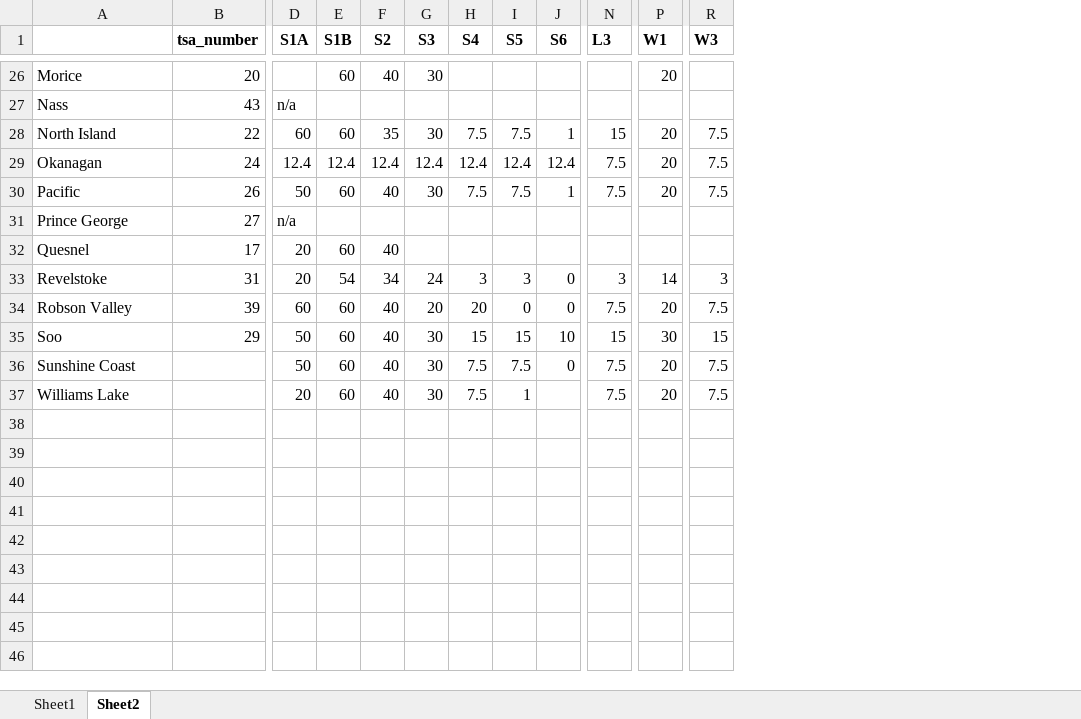
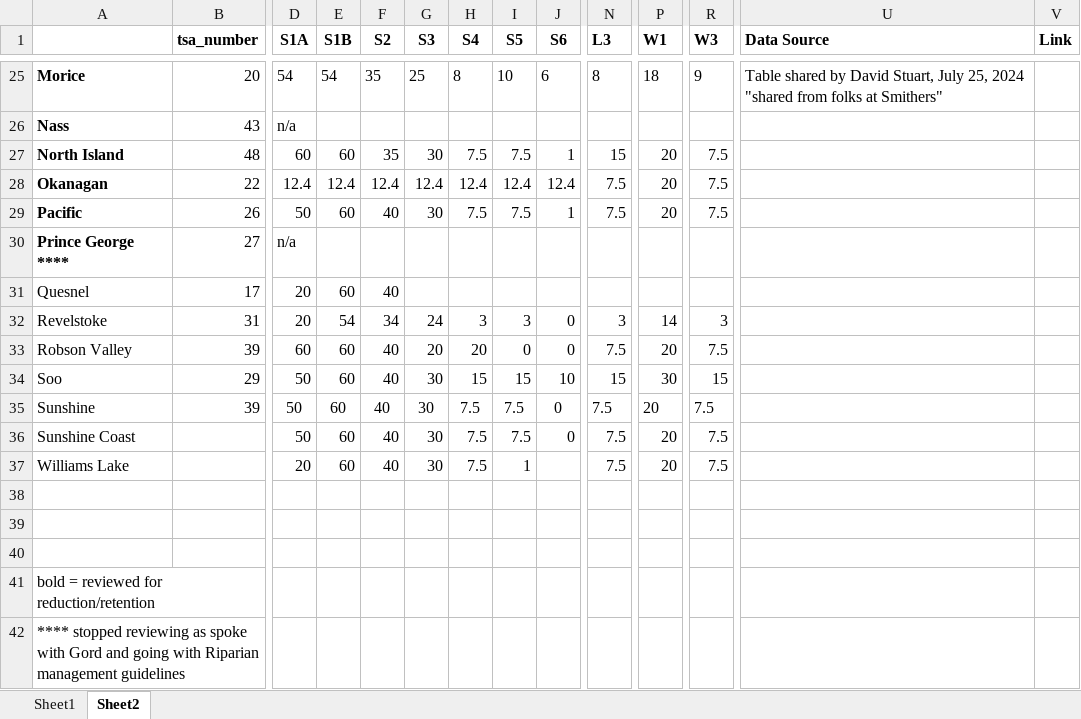
Before and after one commit to rhiand/FAIB_PROXY_THLB, an Excel workbook: data/analysis/stream_order_proxies_TSA.xlsx, sheet Sheet2, drawn as a sheet; only a part is shown, gaps mark what is left out; values as stored, in another font and other column widths than the file's, no borders; addresses are those after the commit; rows hold the shown columns only; the diff covers the shown part only; the diff names each change by its address in the sheet, - before the commit and + after, or states it on an @@ line.

Commit message:
import north coast south admin and reflect stream order proxy classification. Added data source to fwa tables. Updated buffer code to use max percentage as Gord requested. Added export to gdb steps (not currently working). Started buffering steps.

```diff
--- a/data/analysis/stream_order_proxies_TSA.xlsx (sheet Sheet2)
+++ b/data/analysis/stream_order_proxies_TSA.xlsx (sheet Sheet2)
+column U (Data Source), row 25: Table shared by David Stuart, July 25, 2024 "shared from folks at Smithers"
+column V (Link), empty
-A25:A30 bold: off
+A25:A30 bold: on
-D25 (S1A): (empty)
+D25 (S1A): 54
-E25 (S1B): 60
+E25 (S1B): 54
-F25 (S2): 40
+F25 (S2): 35
-G25 (S3): 30
+G25 (S3): 25
-H25 (S4): (empty)
+H25 (S4): 8
-I25 (S5): (empty)
+I25 (S5): 10
-J25 (S6): (empty)
+J25 (S6): 6
-N25 (L3): (empty)
+N25 (L3): 8
-P25 (W1): 20
+P25 (W1): 18
-R25 (W3): (empty)
+R25 (W3): 9
-B27 (tsa_number): 22
+B27 (tsa_number): 48
-B28 (tsa_number): 24
+B28 (tsa_number): 22
-A30: Prince George
+A30: Prince George ****
@@ row 3 moved to row 35: Sunshine @@
+row 38: (empty)
+row 39: (empty)
+row 40: (empty)
+row 41: bold = reviewed for reduction/retention
+row 42: **** stopped reviewing as spoke with Gord and going with Riparian management guidelines
```
Also changed, not shown: 3 added rows, 3 removed rows, 1 moved row, 45 edited cells and cell formats elsewhere in this sheet, 3 other files.
